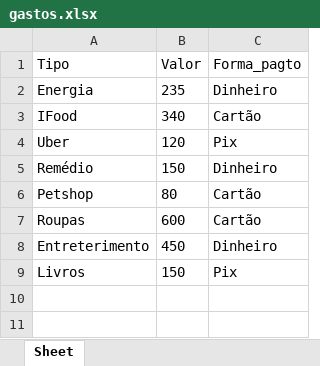
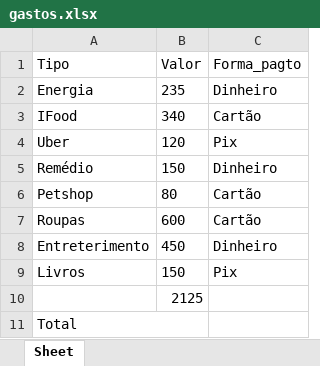
Before and after one commit to germanoMartinss/automacao-python, an Excel workbook: 14-automacao_tarefas/files/gastos.xlsx, sheet Sheet, drawn as a sheet; values as stored, in another font and other column widths than the file's, no borders; charts and pictures not drawn; the diff names each change by its address in the sheet, - before the commit and + after, or states it on an @@ line.

```diff
--- a/14-automacao_tarefas/files/gastos.xlsx (sheet Sheet)
+++ b/14-automacao_tarefas/files/gastos.xlsx (sheet Sheet)
+row 10:  | 2125
+row 11: Total
```
Also changed, not shown: charts or pictures, 1 other file.
